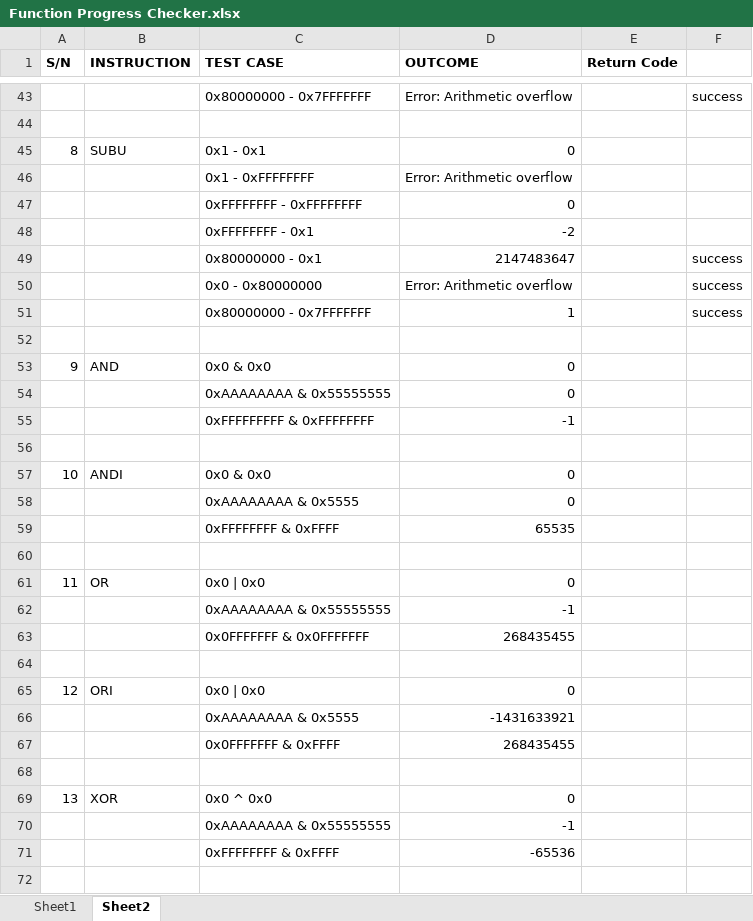
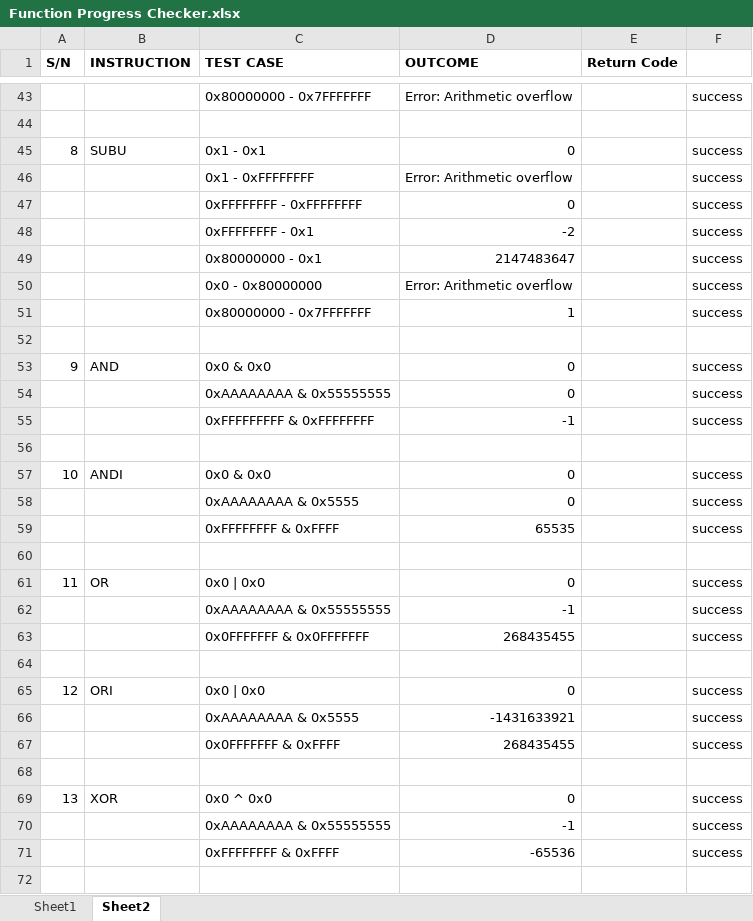
Before and after one commit to marcus-neo/mjnwlc, an Excel workbook: Function Progress Checker.xlsx, sheet Sheet2, drawn as a sheet; only a part is shown, gaps mark what is left out; values as stored, in another font and other column widths than the file's, no borders; the diff covers the shown part only; the diff names each change by its address in the sheet, - before the commit and + after, or states it on an @@ line.

```diff
--- a/Function Progress Checker.xlsx (sheet Sheet2)
+++ b/Function Progress Checker.xlsx (sheet Sheet2)
-F45:F48: (empty)
+F45:F48: success
-F53:F55: (empty)
+F53:F55: success
-F57:F59: (empty)
+F57:F59: success
-F61:F63: (empty)
+F61:F63: success
-F65:F67: (empty)
+F65:F67: success
-F69:F71: (empty)
+F69:F71: success
```
Also changed, not shown: 9 added rows and 5 edited cells elsewhere in this sheet, sheet Sheet1, 2 other files.
